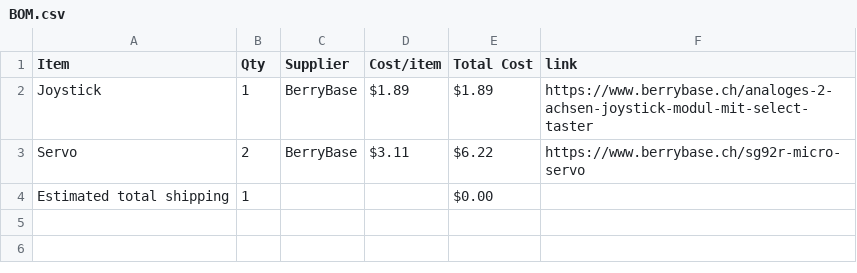
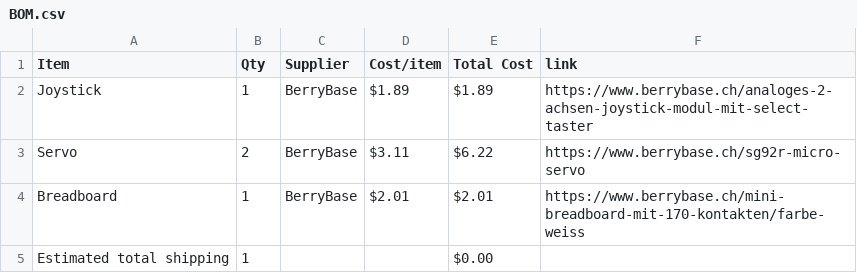
Before and after one commit to AlexGullish/MantisBlades, a CSV file: BOM.csv, drawn as a sheet.

Commit message:
Sync Cyberpunk Mantis Blades from Half Life

```diff
--- a/BOM.csv
+++ b/BOM.csv
@@ -3,2 +3,3 @@ Joystick,1,BerryBase,$1.89,$1.89,https://www.berrybase.ch/analoges-2-achsen-joys
 Servo,2,BerryBase,$3.11,$6.22,https://www.berrybase.ch/sg92r-micro-servo
+Breadboard,1,BerryBase,$2.01,$2.01,https://www.berrybase.ch/mini-breadboard-mit-170-kontakten/farbe-weiss
 Estimated total shipping,1,,,$0.00,
```
